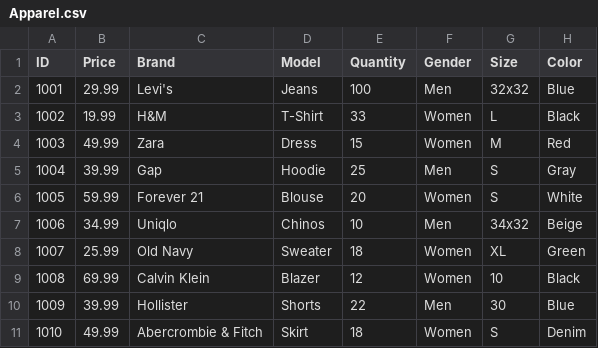
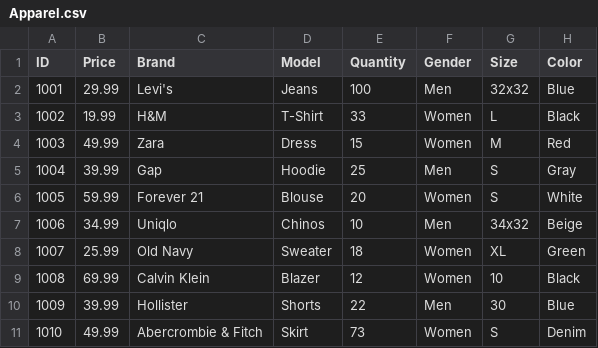
Before and after one commit to Kwarog1600/POSSystem, a CSV file: POS System Test/bin/Debug/net8.0-windows/Apparel.csv, drawn as a sheet.

```diff
--- a/POS System Test/bin/Debug/net8.0-windows/Apparel.csv
+++ b/POS System Test/bin/Debug/net8.0-windows/Apparel.csv
@@ -10,2 +10,2 @@ ID,Price,Brand,Model,Quantity,Gender,Size,Color
 1009,39.99,Hollister,Shorts,22,Men,30,Blue
-1010,49.99,Abercrombie & Fitch,Skirt,18,Women,S,Denim
+1010,49.99,Abercrombie & Fitch,Skirt,73,Women,S,Denim
```
Also changed, not shown: POS System Test/bin/Debug/net8.0-windows/Shoes.csv, 4 other files.
